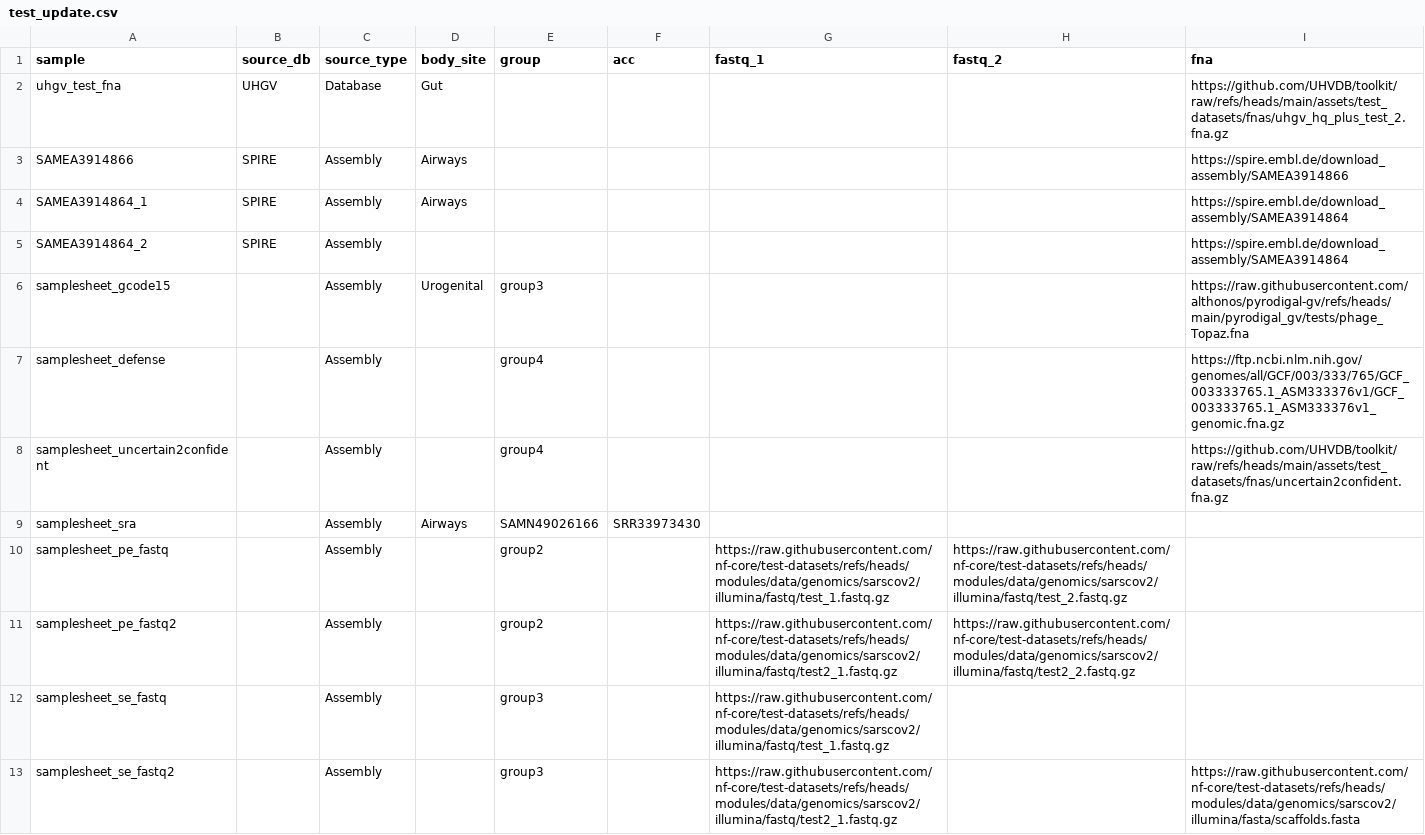
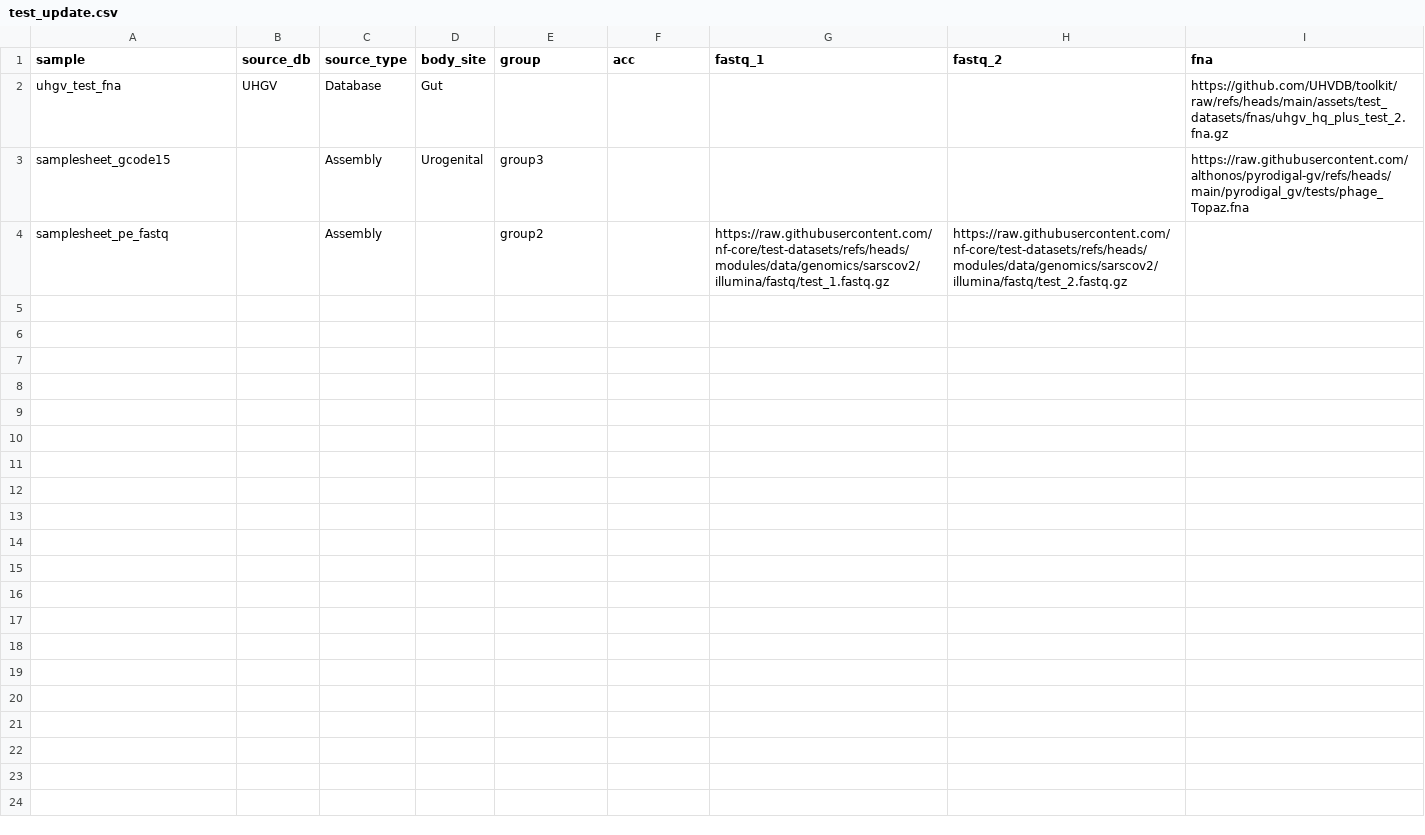
Before and after one commit to UHVDB/toolkit, a CSV file: assets/test_datasets/samplesheet/test_update.csv, drawn as a sheet.

Commit message:
Started implementing proper test profiles

```diff
--- a/assets/test_datasets/samplesheet/test_update.csv
+++ b/assets/test_datasets/samplesheet/test_update.csv
@@ -2,12 +2,3 @@ sample,source_db,source_type,body_site,group,acc,fastq_1,fastq_2,fna
 uhgv_test_fna,UHGV,Database,Gut,,,,,https://github.com/UHVDB/toolkit/raw/refs/heads/main/assets/test_datasets/fnas/uhgv_hq_plus_test_2.fna.gz
-SAMEA3914866,SPIRE,Assembly,Airways,,,,,https://spire.embl.de/download_assembly/SAMEA3914866
-SAMEA3914864_1,SPIRE,Assembly,Airways,,,,,https://spire.embl.de/download_assembly/SAMEA3914864
-SAMEA3914864_2,SPIRE,Assembly,,,,,,https://spire.embl.de/download_assembly/SAMEA3914864
 samplesheet_gcode15,,Assembly,Urogenital,group3,,,,https://raw.githubusercontent.com/althonos/pyrodigal-gv/refs/heads/main/pyrodigal_gv/tests/phage_Topaz.fna
-samplesheet_defense,,Assembly,,group4,,,,https://ftp.ncbi.nlm.nih.gov/genomes/all/GCF/003/333/765/GCF_003333765.1_ASM333376v1/GCF_003333765.1_ASM333376v1_genomic.fna.gz
-samplesheet_uncertain2confident,,Assembly,,group4,,,,https://github.com/UHVDB/toolkit/raw/refs/heads/main/assets/test_datasets/fnas/uncertain2confident.fna.gz
-samplesheet_sra,,Assembly,Airways,SAMN49026166,SRR33973430,,,
 samplesheet_pe_fastq,,Assembly,,group2,,https://raw.githubusercontent.com/nf-core/test-datasets/refs/heads/modules/data/genomics/sarscov2/illumina/fastq/test_1.fastq.gz,https://raw.githubusercontent.com/nf-core/test-datasets/refs/heads/modules/data/genomics/sarscov2/illumina/fastq/test_2.fastq.gz,
-samplesheet_pe_fastq2,,Assembly,,group2,,https://raw.githubusercontent.com/nf-core/test-datasets/refs/heads/modules/data/genomics/sarscov2/illumina/fastq/test2_1.fastq.gz,https://raw.githubusercontent.com/nf-core/test-datasets/refs/heads/modules/data/genomics/sarscov2/illumina/fastq/test2_2.fastq.gz,
-samplesheet_se_fastq,,Assembly,,group3,,https://raw.githubusercontent.com/nf-core/test-datasets/refs/heads/modules/data/genomics/sarscov2/illumina/fastq/test_1.fastq.gz,,
-samplesheet_se_fastq2,,Assembly,,group3,,https://raw.githubusercontent.com/nf-core/test-datasets/refs/heads/modules/data/genomics/sarscov2/illumina/fastq/test2_1.fastq.gz,,https://raw.githubusercontent.com/nf-core/test-datasets/refs/heads/modules/data/genomics/sarscov2/illumina/fasta/scaffolds.fasta
```
Also changed, not shown: 15 other files.
